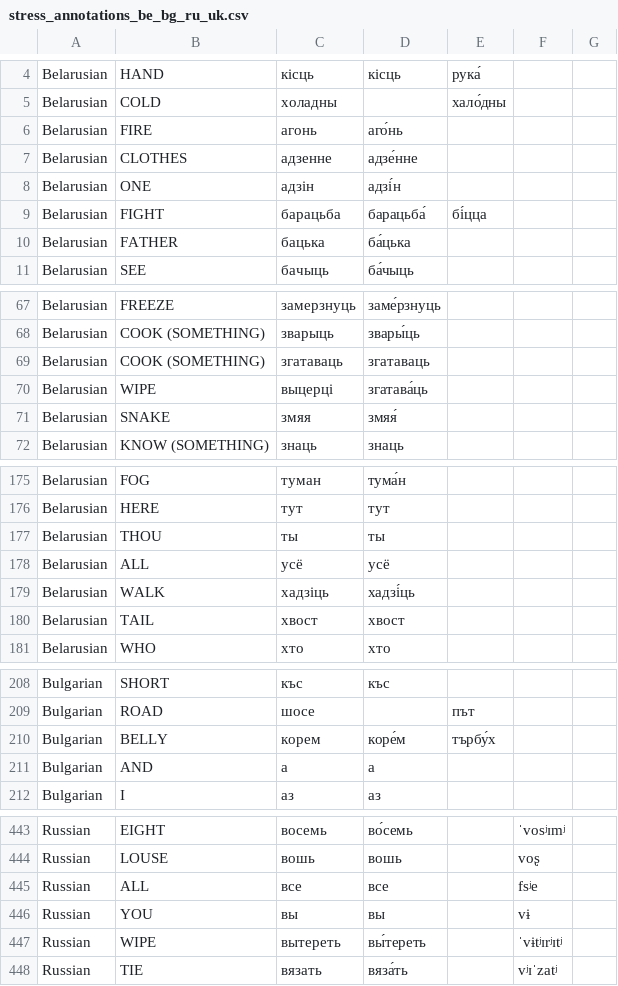
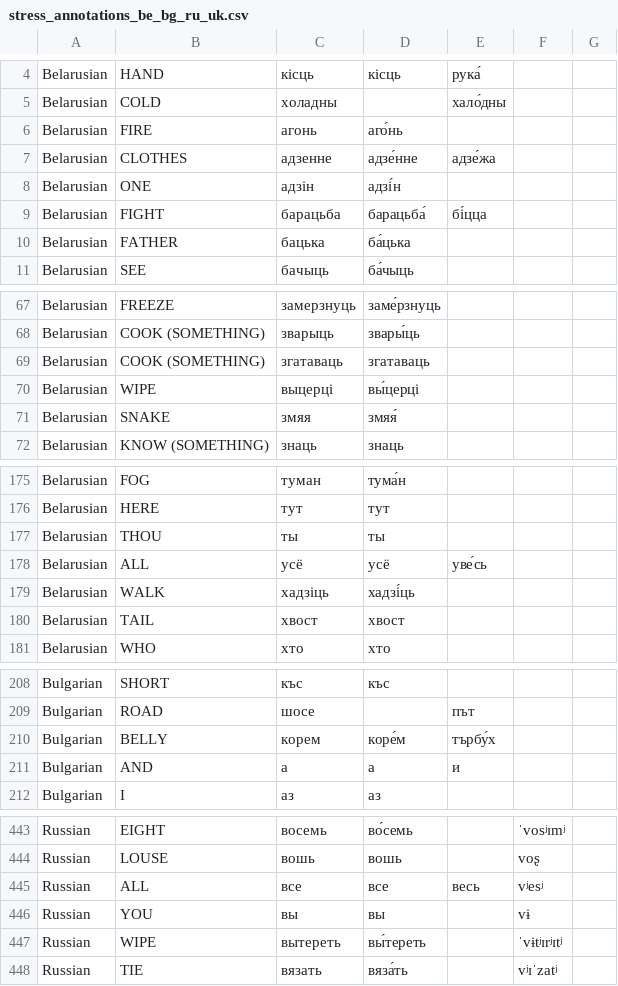
Before and after one commit to pgeorgis/LST_MScThesis, a CSV file: Datasets/Balto-Slavic/Source/stress_annotations_be_bg_ru_uk.csv, drawn as a sheet; only a part is shown, gaps mark what is left out; the diff covers the shown part only.

```diff
--- a/Datasets/Balto-Slavic/Source/stress_annotations_be_bg_ru_uk.csv
+++ b/Datasets/Balto-Slavic/Source/stress_annotations_be_bg_ru_uk.csv
@@ -6,3 +6,3 @@ Belarusian,COLD,холадны,,хало́дны,,
 Belarusian,FIRE,агонь,аго́нь,,,
-Belarusian,CLOTHES,адзенне,адзе́нне,,,
+Belarusian,CLOTHES,адзенне,адзе́нне,адзе́жа,,
 Belarusian,ONE,адзін,адзі́н,,,
@@ -69,3 +69,3 @@ Belarusian,COOK (SOMETHING),зварыць,звары́ць,,,
 Belarusian,COOK (SOMETHING),згатаваць,згатаваць,,,
-Belarusian,WIPE,выцерці,згатава́ць,,,
+Belarusian,WIPE,выцерці,вы́церці,,,
 Belarusian,SNAKE,змяя,змяя́,,,
@@ -177,3 +177,3 @@ Belarusian,HERE,тут,тут,,,
 Belarusian,THOU,ты,ты,,,
-Belarusian,ALL,усё,усё,,,
+Belarusian,ALL,усё,усё,уве́сь,,
 Belarusian,WALK,хадзіць,хадзі́ць,,,
@@ -210,3 +210,3 @@ Bulgarian,ROAD,шосе,,път,,
 Bulgarian,BELLY,корем,коре́м,търбу́х,,
-Bulgarian,AND,а,а,,,
+Bulgarian,AND,а,а,и,,
 Bulgarian,I,аз,аз,,,
@@ -444,3 +444,3 @@ Russian,EIGHT,восемь,во́семь,,ˈvosʲɪmʲ,
 Russian,LOUSE,вошь,вошь,,voʂ,
-Russian,ALL,все,все,,fsʲe,
+Russian,ALL,все,все,весь,vʲesʲ,
 Russian,YOU,вы,вы,,vɨ,
```
Also changed, not shown: 5 edited cells elsewhere in this file, Datasets/Balto-Slavic/Balto-Slavic Vocabulary Index.csv, Datasets/Balto-Slavic/balto_slavic_data.csv, 9 other files.
